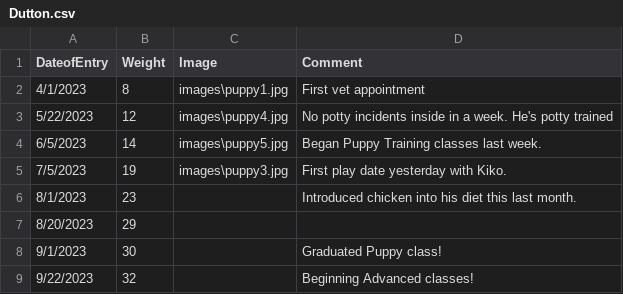
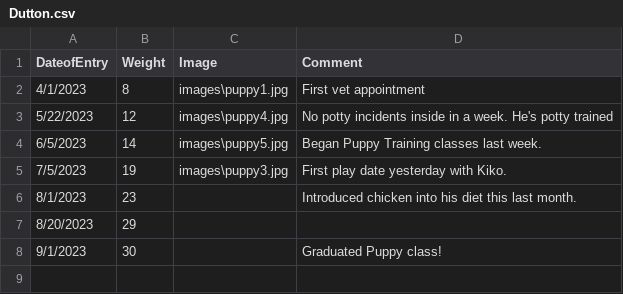
Before and after one commit to BeanCheeseTaco/PuppyProject_HCI584, a CSV file: data/Dutton.csv, drawn as a sheet.

Commit message:
Created delete functions
Created delete_row_from_file() and delete_weight_row_from_file()

```diff
--- a/data/Dutton.csv
+++ b/data/Dutton.csv
@@ -8,2 +8 @@ DateofEntry,Weight,Image,Comment
 9/1/2023,30,,Graduated Puppy class!
-9/22/2023,32,,Beginning Advanced classes!
```
Also changed, not shown: data/PuppyProfiles.csv, 1 other file.
